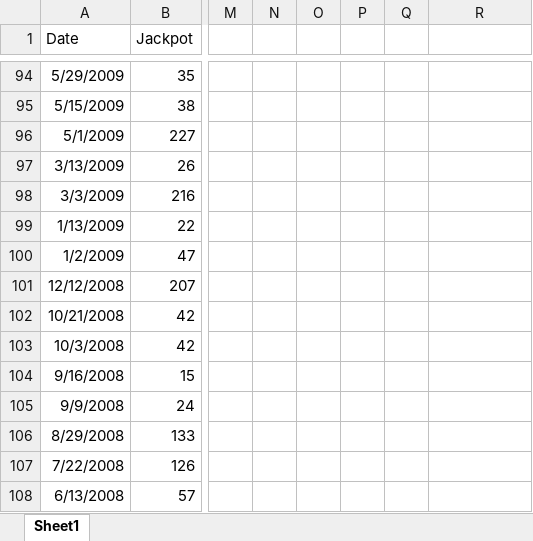
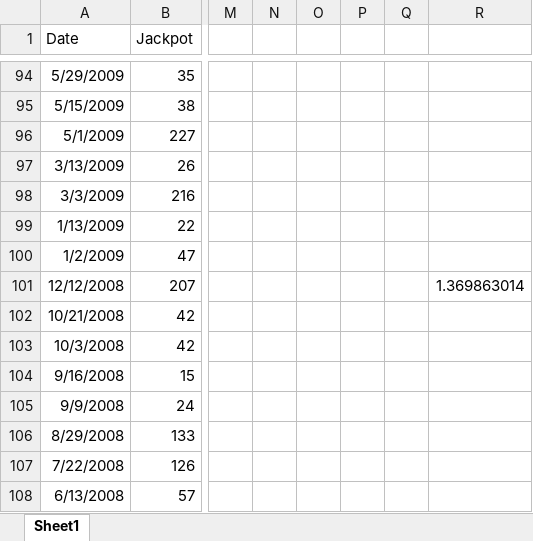
Before and after one commit to colea911/Thinkful, an Excel workbook: lotteryhistory.xlsx, sheet Sheet1, drawn as a sheet; only a part is shown, gaps mark what is left out; values as stored, in another font and other column widths than the file's, no borders; the diff names each change by its address in the sheet, - before the commit and + after, or states it on an @@ line.

```diff
--- a/lotteryhistory.xlsx (sheet Sheet1)
+++ b/lotteryhistory.xlsx (sheet Sheet1)
-R101: (empty)
+R101: 1.369863014
```
Also changed, not shown: 11 other files.
